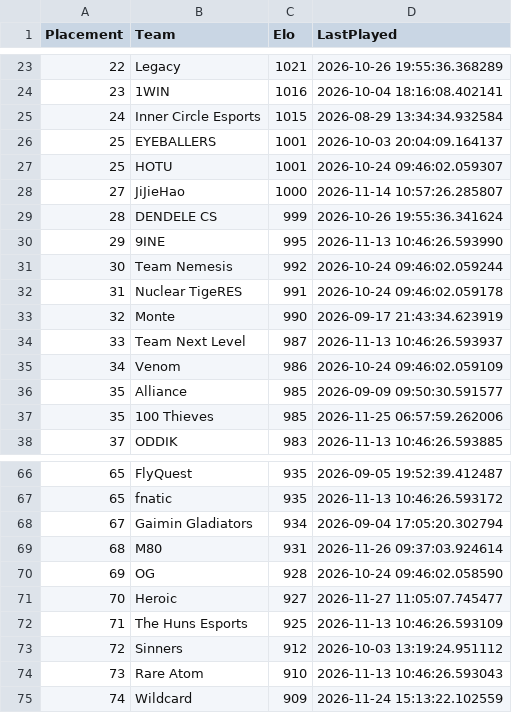
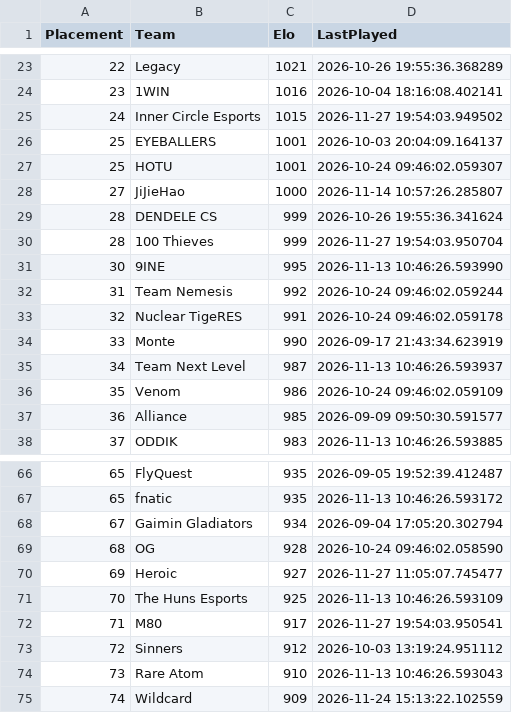
Before and after one commit to OnlinEGD/cs-ranking, a CSV file: ranking.csv, drawn as a sheet; only a part is shown, gaps mark what is left out.

```diff
--- a/ranking.csv
+++ b/ranking.csv
@@ -24,3 +24,3 @@ Placement,Team,Elo,LastPlayed
 23,1WIN,1016,2026-10-04 18:16:08.402141
-24,Inner Circle Esports,1015,2026-08-29 13:34:34.932584
+24,Inner Circle Esports,1015,2026-11-27 19:54:03.949502
 25,EYEBALLERS,1001,2026-10-03 20:04:09.164137
@@ -29,10 +29,10 @@ Placement,Team,Elo,LastPlayed
 28,DENDELE CS,999,2026-10-26 19:55:36.341624
-29,9INE,995,2026-11-13 10:46:26.593990
-30,Team Nemesis,992,2026-10-24 09:46:02.059244
-31,Nuclear TigeRES,991,2026-10-24 09:46:02.059178
-32,Monte,990,2026-09-17 21:43:34.623919
-33,Team Next Level,987,2026-11-13 10:46:26.593937
-34,Venom,986,2026-10-24 09:46:02.059109
-35,Alliance,985,2026-09-09 09:50:30.591577
-35,100 Thieves,985,2026-11-25 06:57:59.262006
+28,100 Thieves,999,2026-11-27 19:54:03.950704
+30,9INE,995,2026-11-13 10:46:26.593990
+31,Team Nemesis,992,2026-10-24 09:46:02.059244
+32,Nuclear TigeRES,991,2026-10-24 09:46:02.059178
+33,Monte,990,2026-09-17 21:43:34.623919
+34,Team Next Level,987,2026-11-13 10:46:26.593937
+35,Venom,986,2026-10-24 09:46:02.059109
+36,Alliance,985,2026-09-09 09:50:30.591577
 37,ODDIK,983,2026-11-13 10:46:26.593885
@@ -68,6 +68,6 @@ Placement,Team,Elo,LastPlayed
 67,Gaimin Gladiators,934,2026-09-04 17:05:20.302794
-68,M80,931,2026-11-26 09:37:03.924614
-69,OG,928,2026-10-24 09:46:02.058590
-70,Heroic,927,2026-11-27 11:05:07.745477
-71,The Huns Esports,925,2026-11-13 10:46:26.593109
+68,OG,928,2026-10-24 09:46:02.058590
+69,Heroic,927,2026-11-27 11:05:07.745477
+70,The Huns Esports,925,2026-11-13 10:46:26.593109
+71,M80,917,2026-11-27 19:54:03.950541
 72,Sinners,912,2026-10-03 13:19:24.951112
```
Also changed, not shown: processed_matches.csv.
